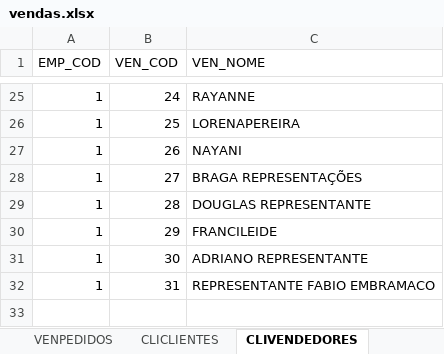
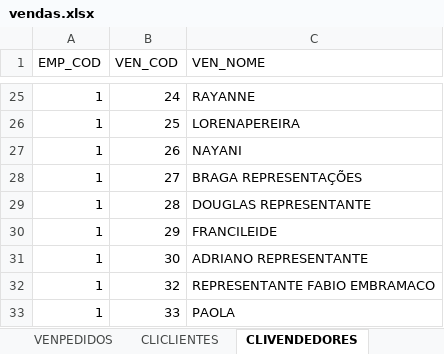
Before and after one commit to jgu1lherme/crmalternativa_metas, an Excel workbook: resources/vendas.xlsx, sheet CLIVENDEDORES, drawn as a sheet; only a part is shown, gaps mark what is left out; values as stored, in another font and other column widths than the file's, no borders; table styles not drawn; the diff names each change by its address in the sheet, - before the commit and + after, or states it on an @@ line.

```diff
--- a/resources/vendas.xlsx (sheet CLIVENDEDORES)
+++ b/resources/vendas.xlsx (sheet CLIVENDEDORES)
-B32 (VEN_COD): 31
+B32 (VEN_COD): 32
+row 33: 1 | 33 | PAOLA
```
Also changed, not shown: sheet VENPEDIDOS, sheet CLICLIENTES.
